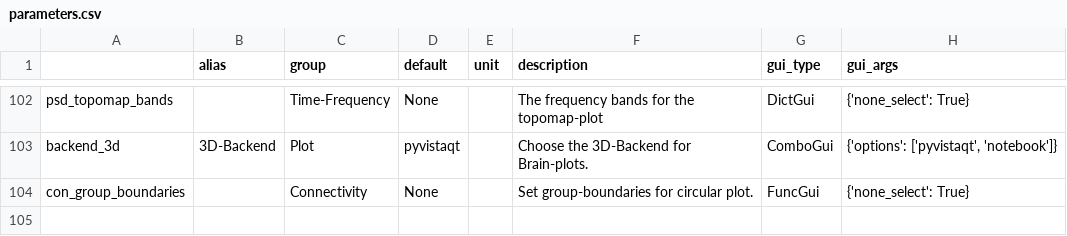
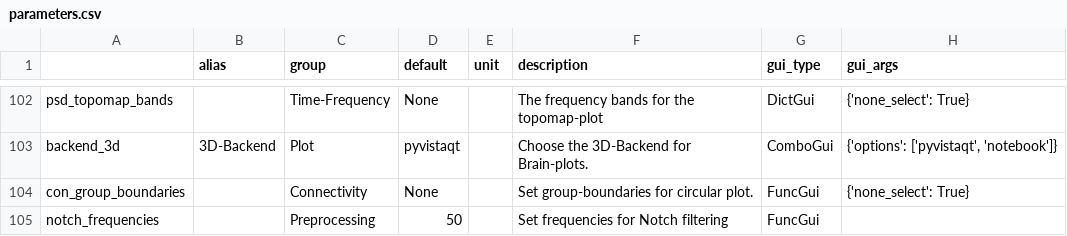
Before and after one commit to marsipu/mne-pipeline-hd, a CSV file: mne_pipeline_hd/extra/parameters.csv, drawn as a sheet; only a part is shown, gaps mark what is left out.

```diff
--- a/mne_pipeline_hd/extra/parameters.csv
+++ b/mne_pipeline_hd/extra/parameters.csv
@@ -104 +104,2 @@ backend_3d;3D-Backend;Plot;pyvistaqt;;Choose the 3D-Backend for Brain-plots.;Com
 con_group_boundaries;;Connectivity;None;;Set group-boundaries for circular plot.;FuncGui;{'none_select': True}
+notch_frequencies;;Preprocessing;50;;Set frequencies for Notch filtering;FuncGui;""
```
Also changed, not shown: mne_pipeline_hd/extra/functions.csv, 1 other file.
